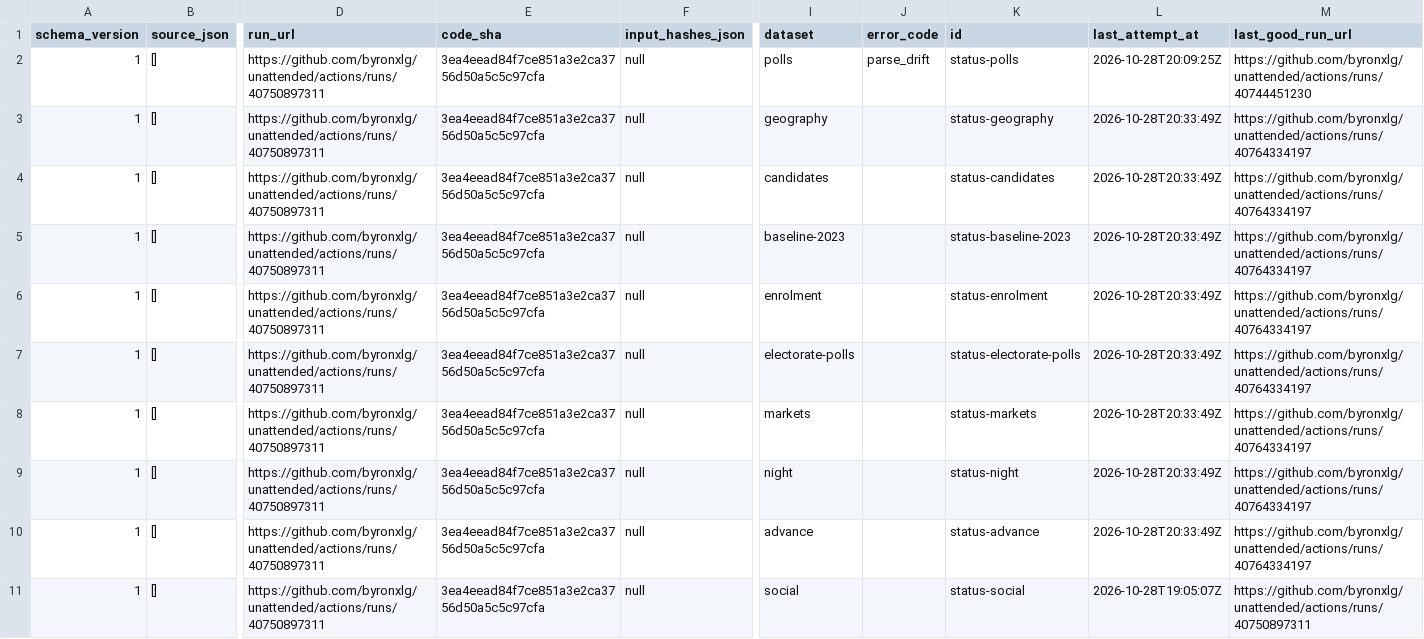
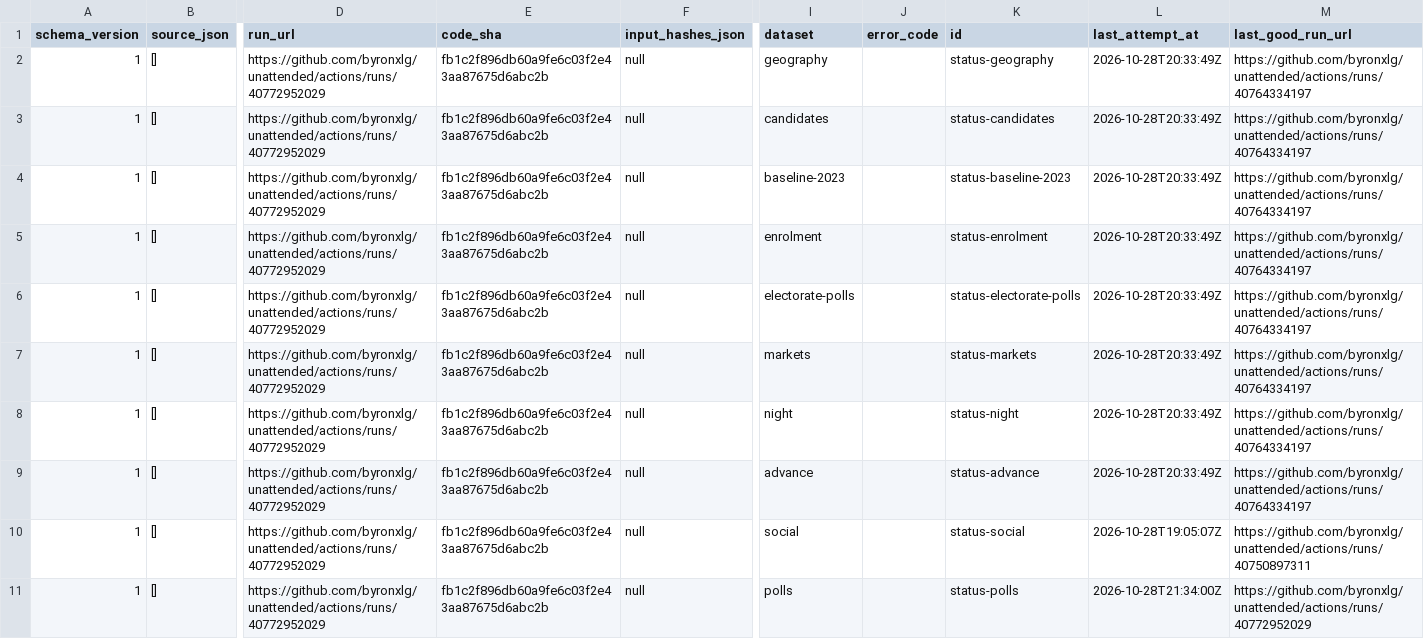
Before and after one commit to byronxlg/unattended, a CSV file: product/nz_election/data/status.csv, drawn as a sheet; only a part is shown, gaps mark what is left out; removed rows and columns are numbered as before the commit, all else as after; rows hold the shown columns only; the diff names each change by its address in the sheet, - before the commit and + after, or states it on an @@ line.

```diff
--- a/product/nz_election/data/status.csv
+++ b/product/nz_election/data/status.csv
-row 2: 1 | [] | https://github.com/byronxlg/unattended/actions/runs/40750897311 | 3ea4eead84f7ce851a3e2ca3756d50a5c5c97cfa | null | polls | parse_drift | status-polls | 2026-10-28T20:09:25Z | https://github.com/byronxlg/unattended/actions/runs/40744451230
-D2:D10 (run_url): https://github.com/byronxlg/unattended/actions/runs/40750897311
+D2:D10 (run_url): https://github.com/byronxlg/unattended/actions/runs/40772952029
-E2:E10 (code_sha): 3ea4eead84f7ce851a3e2ca3756d50a5c5c97cfa
+E2:E10 (code_sha): fb1c2f896db60a9fe6c03f2e43aa87675d6abc2b
+row 11: 1 | [] | https://github.com/byronxlg/unattended/actions/runs/40772952029 | fb1c2f896db60a9fe6c03f2e43aa87675d6abc2b | null | polls |  | status-polls | 2026-10-28T21:34:00Z | https://github.com/byronxlg/unattended/actions/runs/40772952029
```
Also changed, not shown: product/nz_election/data/averages.csv, product/nz_election/data/polls.csv, 8 other files.
